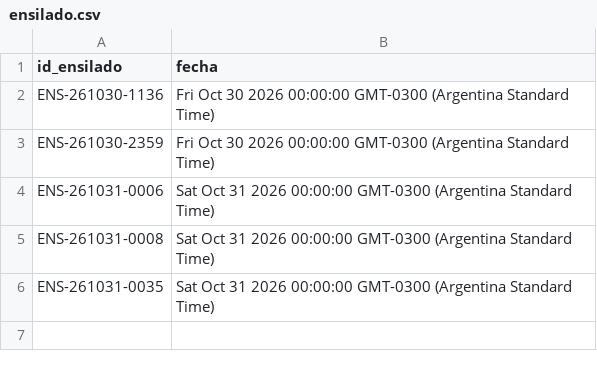
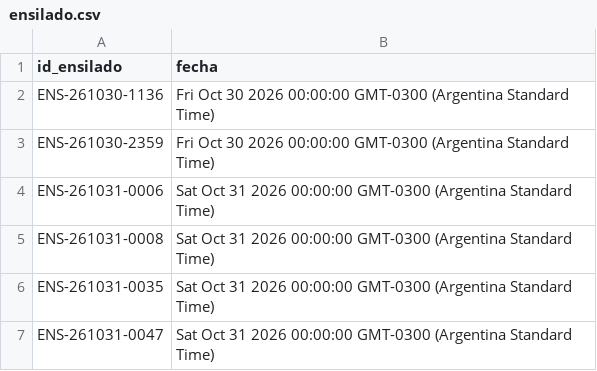
Before and after one commit to laboyacooperativakobo-cloud/Disponibilidad-Pesca, a CSV file: ensilado.csv, drawn as a sheet.

Commit message:
Actualización automática de disponibilidad

```diff
--- a/ensilado.csv
+++ b/ensilado.csv
@@ -6 +6,2 @@ ENS-261031-0008,Sat Oct 31 2026 00:00:00 GMT-0300 (Argentina Standard Time)
 ENS-261031-0035,Sat Oct 31 2026 00:00:00 GMT-0300 (Argentina Standard Time)
+ENS-261031-0047,Sat Oct 31 2026 00:00:00 GMT-0300 (Argentina Standard Time)
```
